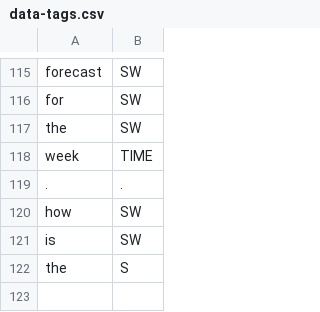
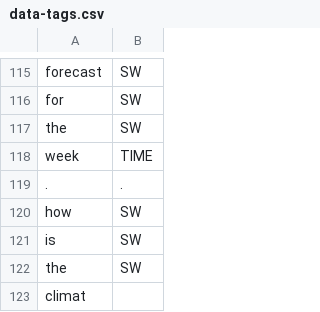
Before and after one commit to cutegirl520/SmartFarm-Assistant-NLP-ANN, a CSV file: datasets/data-tags.csv, drawn as a sheet; only a part is shown, gaps mark what is left out.

Commit message:
Fix a few bugs

```diff
--- a/datasets/data-tags.csv
+++ b/datasets/data-tags.csv
@@ -121,2 +121,3 @@ how,SW
 is,SW
-the,S
+the,SW
+climat
```
